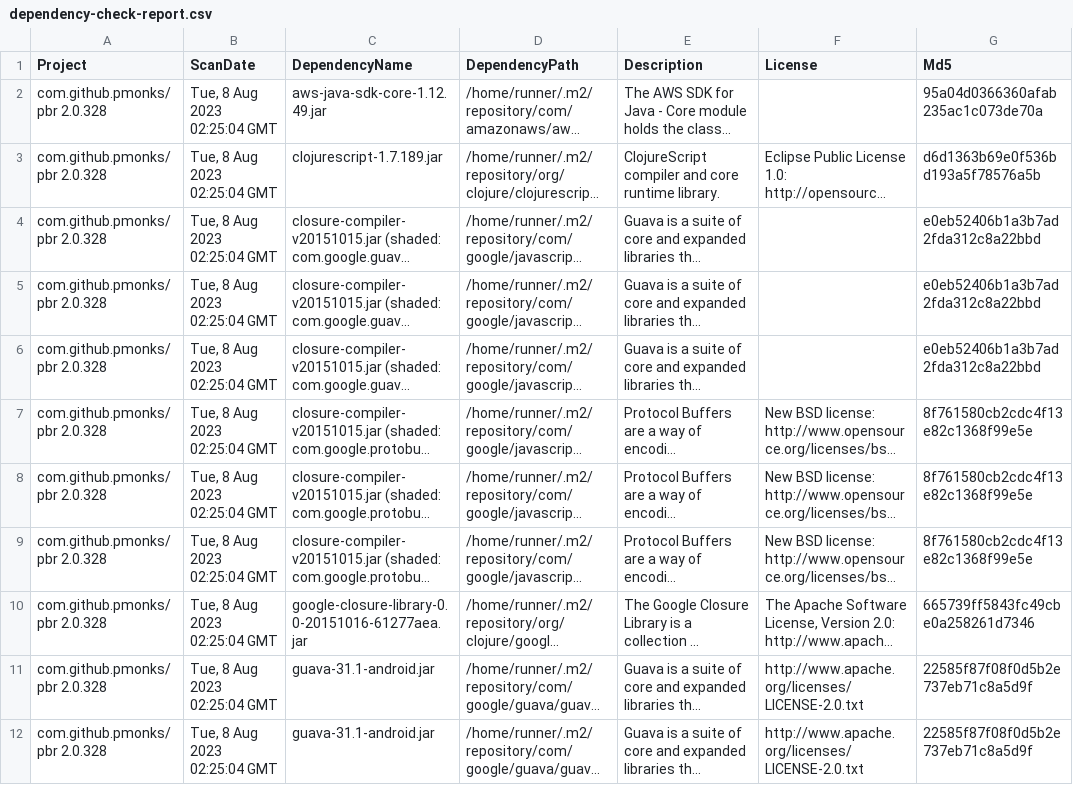
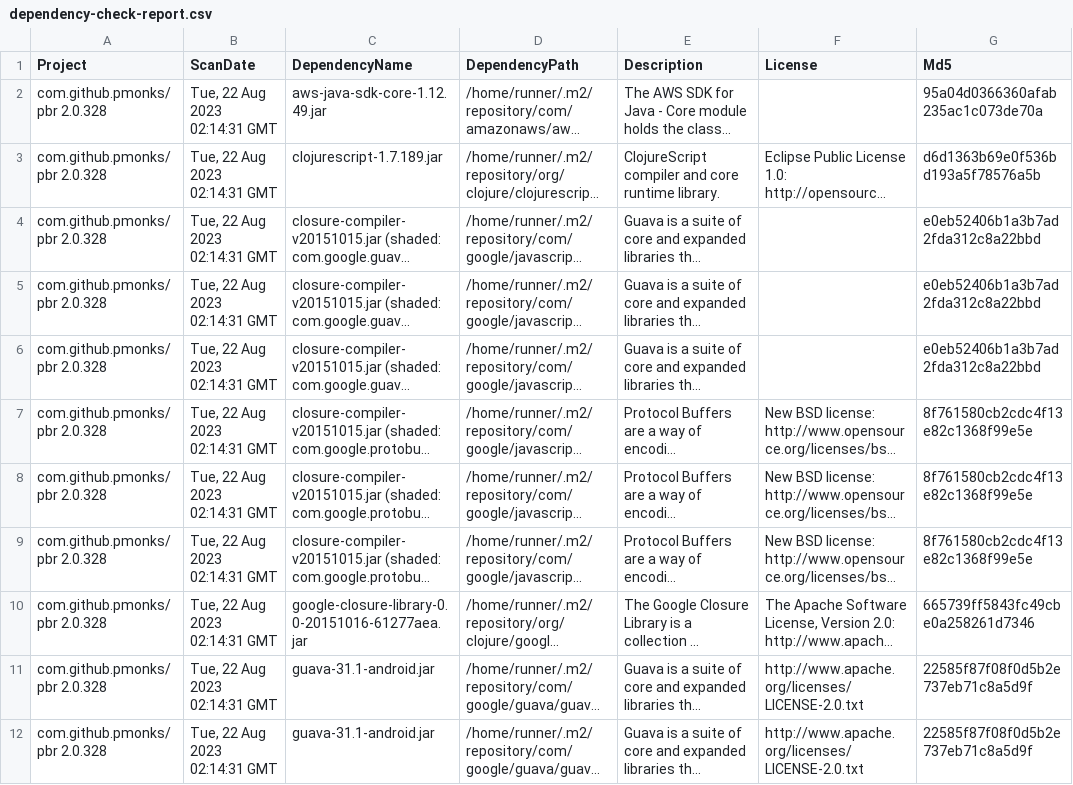
Before and after one commit to pmonks/pbr, a CSV file: nvd/dependency-check-report.csv, drawn as a sheet; only a part is shown; long unchanged cells end in …; the diff covers the shown part only; the diff names each change by its address in the sheet, - before the commit and + after, or states it on an @@ line.

```diff
--- a/nvd/dependency-check-report.csv
+++ b/nvd/dependency-check-report.csv
-B2:B12 (ScanDate): Tue, 8 Aug 2023 02:25:04 GMT
+B2:B12 (ScanDate): Tue, 22 Aug 2023 02:14:31 GMT
```
Also changed, not shown: 11 edited cells elsewhere in this file, 7 other files.
